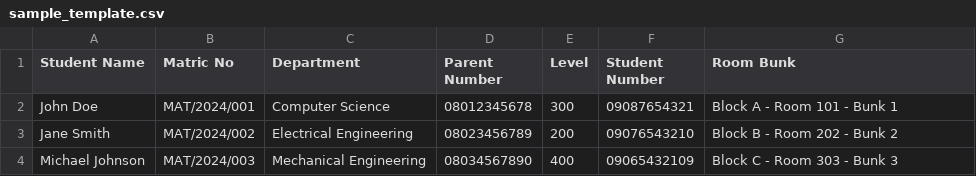
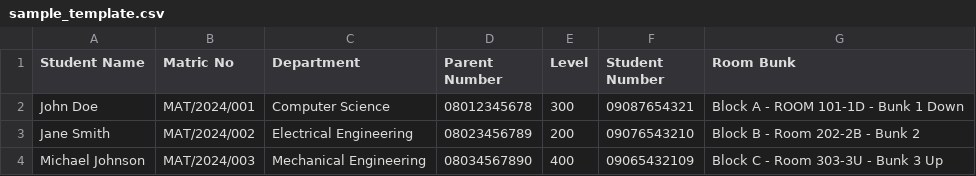
Before and after one commit to onoyima/paetoltd, a CSV file: portal/sample_template.csv, drawn as a sheet.

```diff
--- a/portal/sample_template.csv
+++ b/portal/sample_template.csv
@@ -1,4 +1,4 @@
 Student Name,Matric No,Department,Parent Number,Level,Student Number,Room Bunk
-John Doe,MAT/2024/001,Computer Science,08012345678,300,09087654321,Block A - Room 101 - Bunk 1
-Jane Smith,MAT/2024/002,Electrical Engineering,08023456789,200,09076543210,Block B - Room 202 - Bunk 2
-Michael Johnson,MAT/2024/003,Mechanical Engineering,08034567890,400,09065432109,Block C - Room 303 - Bunk 3
+John Doe,MAT/2024/001,Computer Science,08012345678,300,09087654321,Block A - ROOM 101-1D - Bunk 1 Down
+Jane Smith,MAT/2024/002,Electrical Engineering,08023456789,200,09076543210,Block B - Room 202-2B - Bunk 2
+Michael Johnson,MAT/2024/003,Mechanical Engineering,08034567890,400,09065432109,Block C - Room 303-3U - Bunk 3 Up
```
Also changed, not shown: 9 other files.
